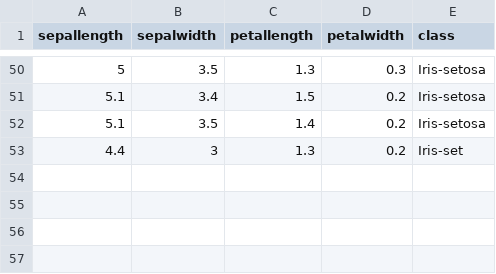
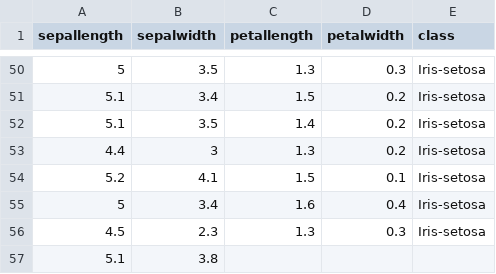
Before and after one commit to FatioSE/Kernel-PCA-DR, a CSV file: datasets/iris/iris-Training8.csv, drawn as a sheet; only a part is shown, gaps mark what is left out.

Commit message:
Release v0.0.17

```diff
--- a/datasets/iris/iris-Training8.csv
+++ b/datasets/iris/iris-Training8.csv
@@ -52,2 +52,6 @@ sepallength,sepalwidth,petallength,petalwidth,class
 5.1,3.5,1.4,0.2,Iris-setosa
-4.4,3,1.3,0.2,Iris-set
+4.4,3,1.3,0.2,Iris-setosa
+5.2,4.1,1.5,0.1,Iris-setosa
+5,3.4,1.6,0.4,Iris-setosa
+4.5,2.3,1.3,0.3,Iris-setosa
+5.1,3.8
```
